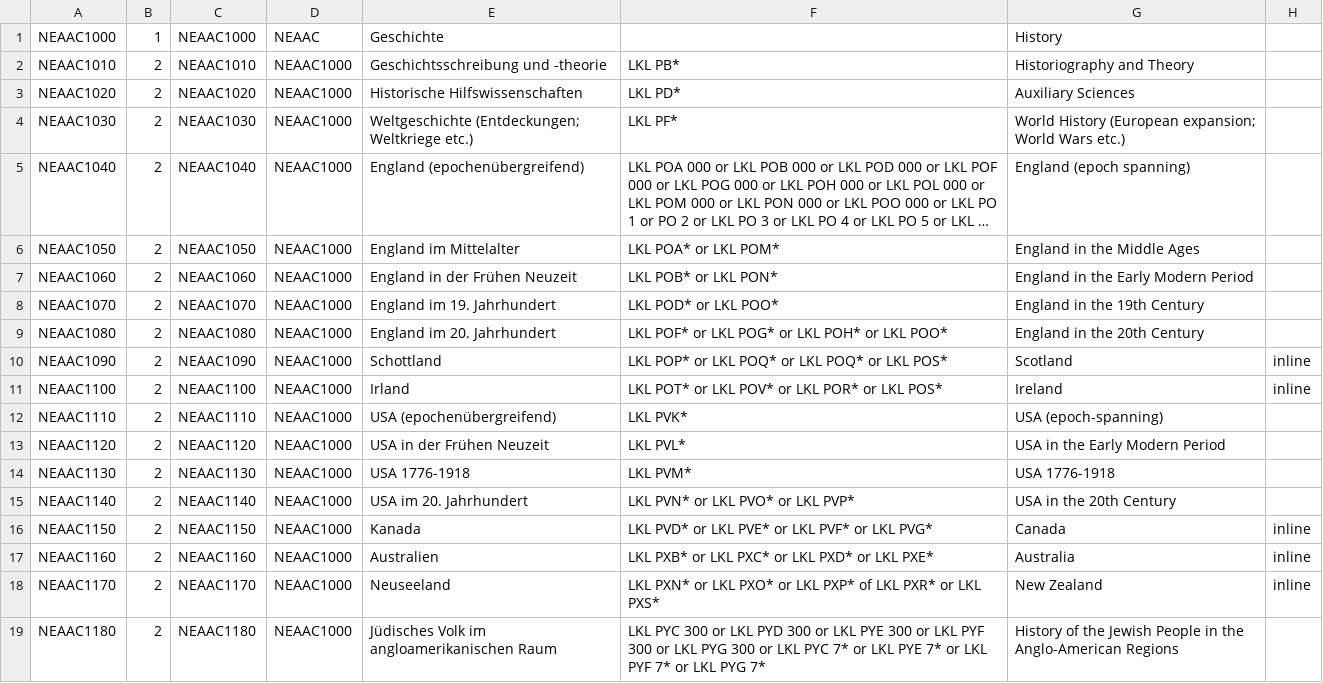
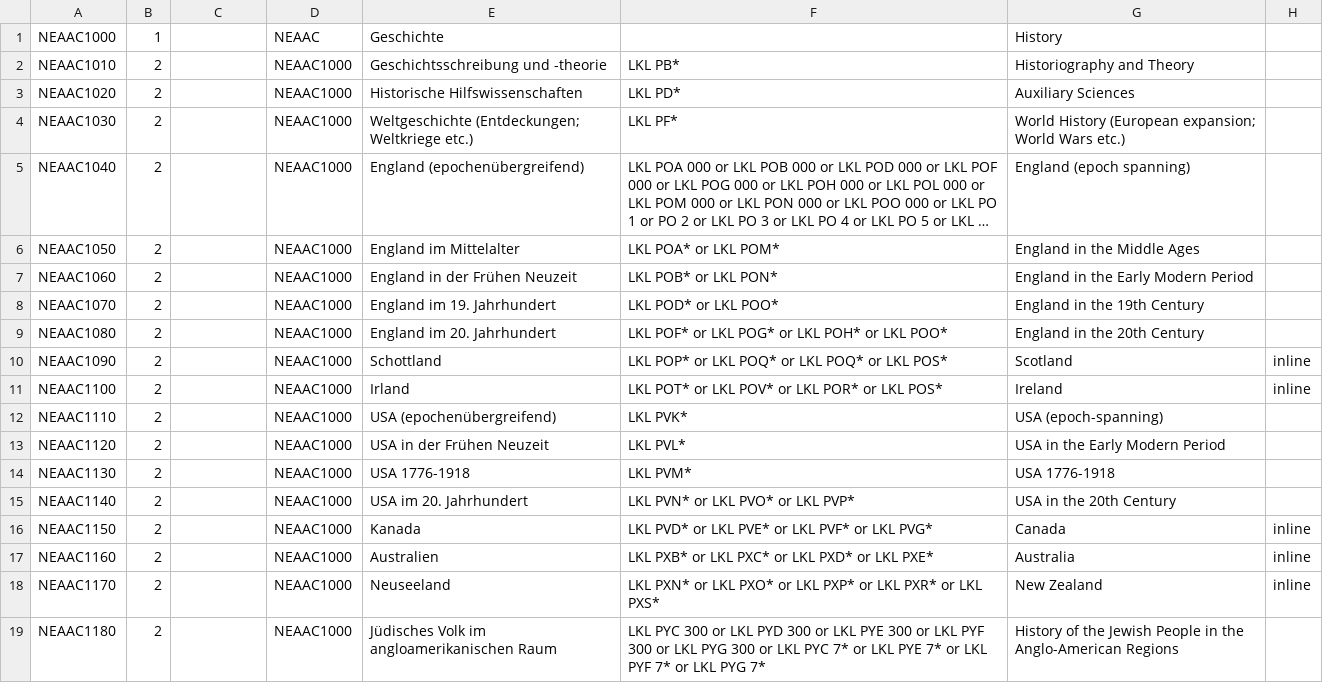
Before and after one commit to subugoe/vlibs-typo3, a CSV file: fileadmin/gok/csv/AAC-Neuerwerbungen-Hist.csv, drawn as a sheet; long unchanged cells end in …; the diff names each change by its address in the sheet, - before the commit and + after, or states it on an @@ line.

```diff
--- a/fileadmin/gok/csv/AAC-Neuerwerbungen-Hist.csv
+++ b/fileadmin/gok/csv/AAC-Neuerwerbungen-Hist.csv
-C1: NEAAC1000
+C1: (empty)
-C2: NEAAC1010
+C2: (empty)
-C3: NEAAC1020
+C3: (empty)
-C4: NEAAC1030
+C4: (empty)
-C5: NEAAC1040
+C5: (empty)
-C6: NEAAC1050
+C6: (empty)
-C7: NEAAC1060
+C7: (empty)
-C8: NEAAC1070
+C8: (empty)
-C9: NEAAC1080
+C9: (empty)
-C10: NEAAC1090
+C10: (empty)
-C11: NEAAC1100
+C11: (empty)
-C12: NEAAC1110
+C12: (empty)
-C13: NEAAC1120
+C13: (empty)
-C14: NEAAC1130
+C14: (empty)
-C15: NEAAC1140
+C15: (empty)
-C16: NEAAC1150
+C16: (empty)
-C17: NEAAC1160
+C17: (empty)
-C18: NEAAC1170
+C18: (empty)
-F18: …LKL PXP* of LKL PXR*…
+F18: …LKL PXP* or LKL PXR*…
-C19: NEAAC1180
+C19: (empty)
```
Also changed, not shown: fileadmin/gok/csv/AAC-Neuerwerbungen-Phil.csv, 4 other files.
